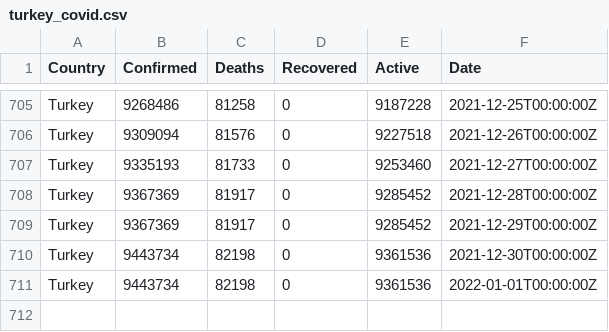
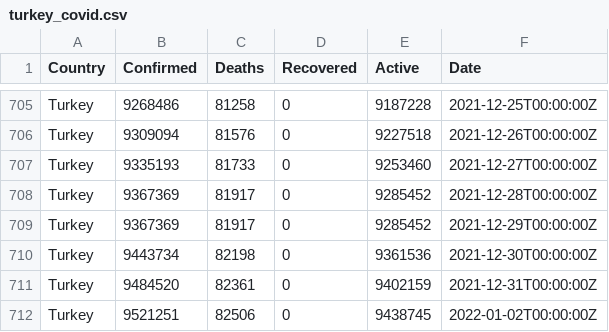
Before and after one commit to ocakhasan/fetch_covid_daily, a CSV file: turkey_covid.csv, drawn as a sheet; only a part is shown, gaps mark what is left out.

```diff
--- a/turkey_covid.csv
+++ b/turkey_covid.csv
@@ -710,2 +710,3 @@ Turkey,9367369,81917,0,9285452,2021-12-29T00:00:00Z
 Turkey,9443734,82198,0,9361536,2021-12-30T00:00:00Z
-Turkey,9443734,82198,0,9361536,2022-01-01T00:00:00Z
+Turkey,9484520,82361,0,9402159,2021-12-31T00:00:00Z
+Turkey,9521251,82506,0,9438745,2022-01-02T00:00:00Z
```
